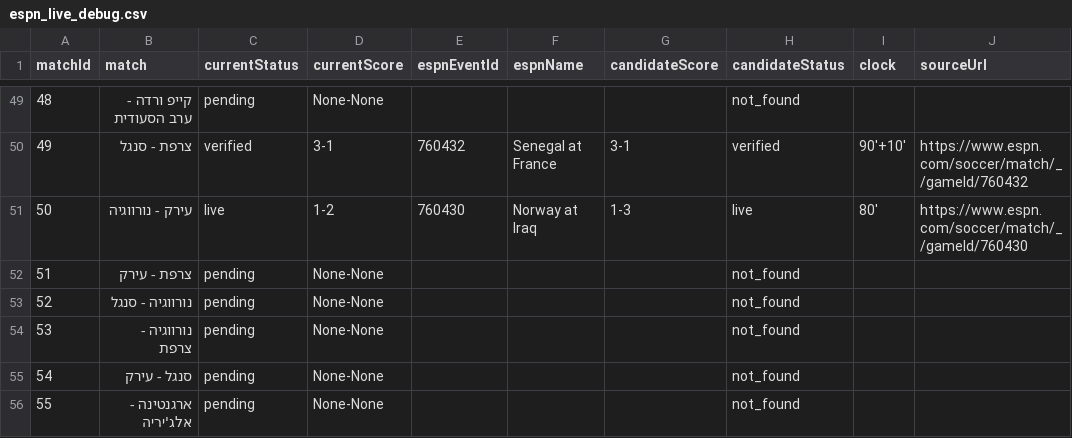
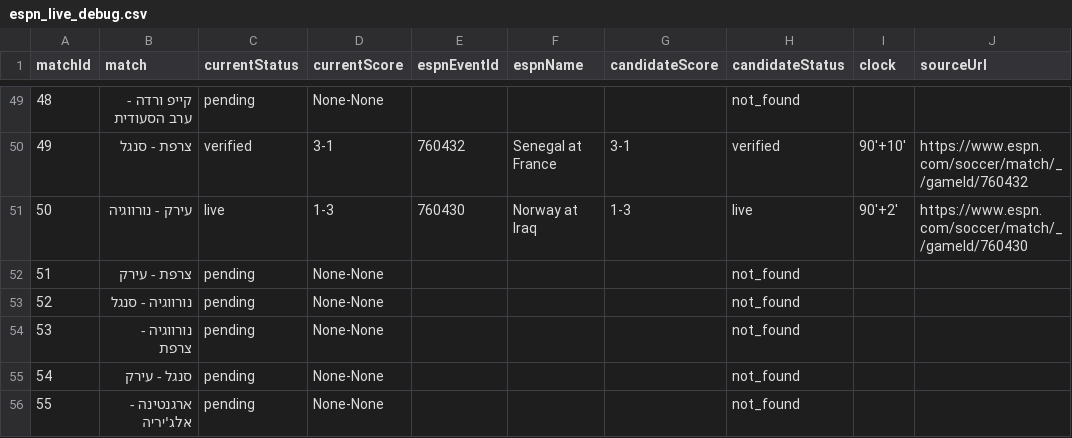
Before and after one commit to efikatash/worldcup-dashboard-2026, a CSV file: espn_live_debug.csv, drawn as a sheet; only a part is shown, gaps mark what is left out; the diff names each change by its address in the sheet, - before the commit and + after, or states it on an @@ line.

Commit message:
Clean auto-update dashboard data

```diff
--- a/espn_live_debug.csv
+++ b/espn_live_debug.csv
-D51 (currentScore): 1-2
+D51 (currentScore): 1-3
-I51 (clock): 80'
+I51 (clock): 90'+2'
```
Also changed, not shown: 3 other files.
